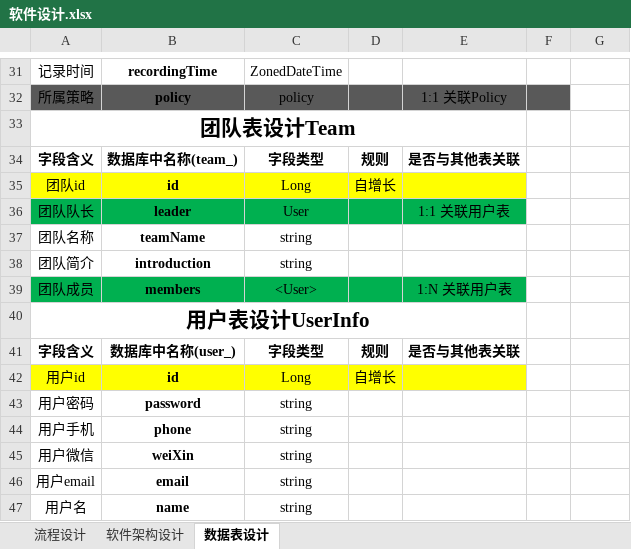
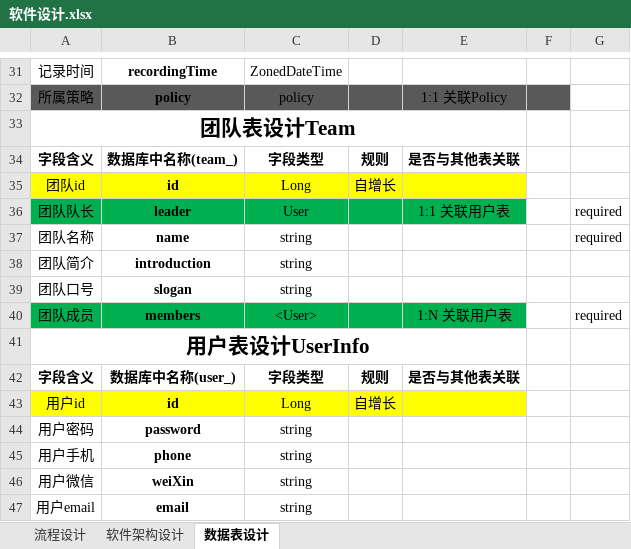
Before and after one commit to QiaoMuArbor/ipnaasp-ng2-jhipster, an Excel workbook: Document/项目的需求分析/软件设计.xlsx, sheet 数据表设计, drawn as a sheet; only a part is shown, gaps mark what is left out; the shorter side is filled out with more unchanged rows; values as stored, in another font and other column widths than the file's, no borders; addresses are those after the commit; the diff names each change by its address in the sheet, - before the commit and + after, or states it on an @@ line.

Commit message:
add Team entity

```diff
--- a/Document/项目的需求分析/软件设计.xlsx (sheet 数据表设计)
+++ b/Document/项目的需求分析/软件设计.xlsx (sheet 数据表设计)
-G36:G37: (empty)
+G36:G37: required
-B37: teamName
+B37: name
+row 39: 团队口号 | slogan | string
-G40: (empty)
+G40: required
```
Also changed, not shown: charts or pictures, 23 other files.
